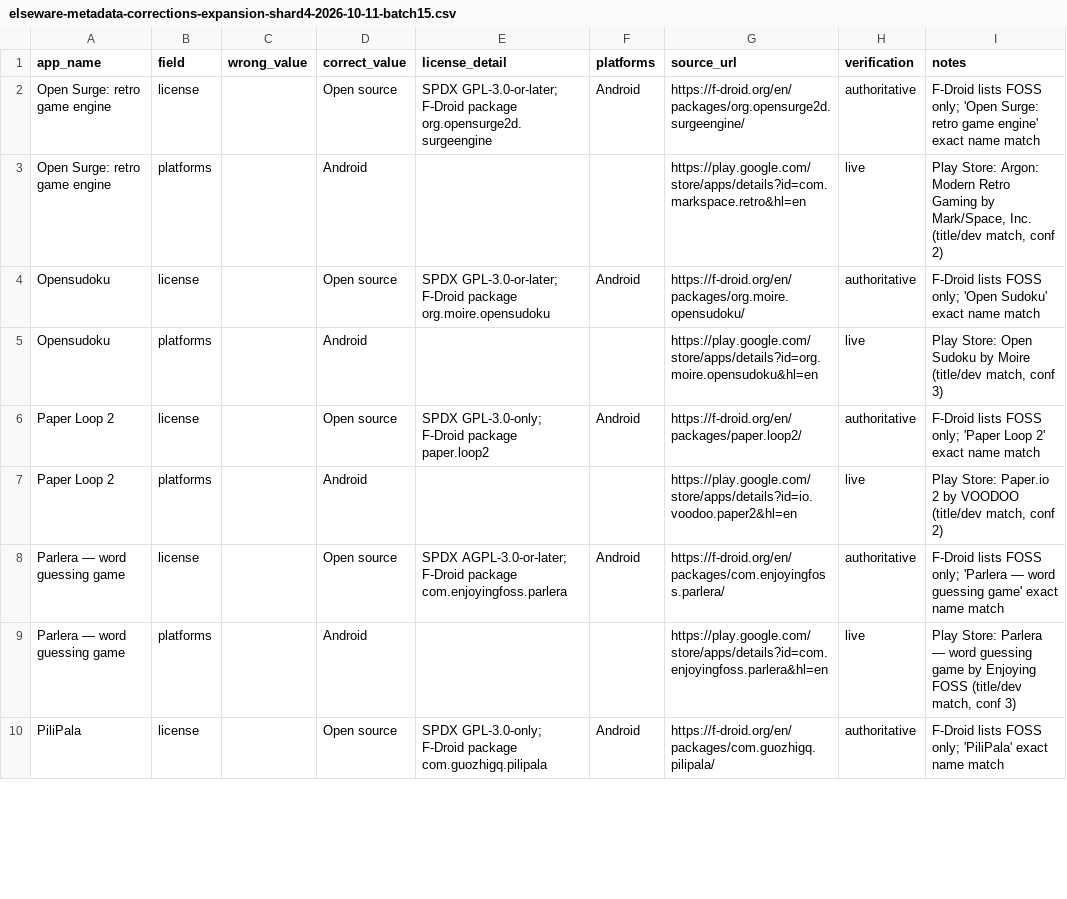
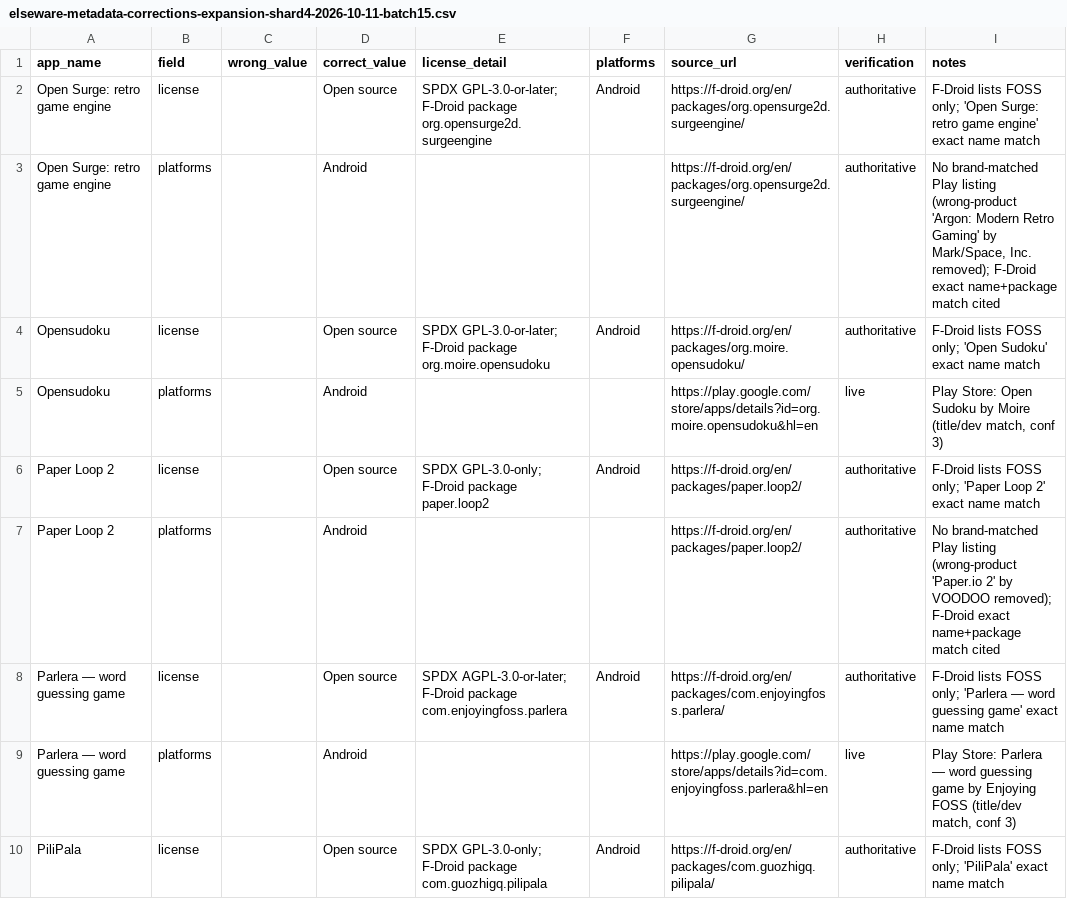
Before and after one commit to kashifjiaoda/elseware-metadata-shards, a CSV file: expansion/shard-4/elseware-metadata-corrections-expansion-shard4-2026-10-11-batch15.csv, drawn as a sheet; only a part is shown; the diff covers the shown part only.

Commit message:
shard-4: expansion batch15 deep-review fix — 5 wrong-product Play citations replaced with F-Droid exact matches (Open Surge, Paper Loop 2, PiliPala, Podcini.A, Privacy QR Scanner); all 8 OSS badges re-verified on F-Droid

```diff
--- a/expansion/shard-4/elseware-metadata-corrections-expansion-shard4-2026-10-11-batch15.csv
+++ b/expansion/shard-4/elseware-metadata-corrections-expansion-shard4-2026-10-11-batch15.csv
@@ -2,3 +2,3 @@ app_name,field,wrong_value,correct_value,license_detail,platforms,source_url,ver
 Open Surge: retro game engine,license,,Open source,SPDX GPL-3.0-or-later; F-Droid package org.opensurge2d.surgeengine,Android,https://f-droid.org/en/packages/org.opensurge2d.surgeengine/,authoritative,F-Droid lists FOSS only; 'Open Surge: retro game engine' exact name match
-Open Surge: retro game engine,platforms,,Android,,,https://play.google.com/store/apps/details?id=com.markspace.retro&hl=en,live,"Play Store: Argon: Modern Retro Gaming by Mark/Space, Inc. (title/dev match, conf 2)"
+Open Surge: retro game engine,platforms,,Android,,,https://f-droid.org/en/packages/org.opensurge2d.surgeengine/,authoritative,"No brand-matched Play listing (wrong-product 'Argon: Modern Retro Gaming' by Mark/Space, Inc. removed); F-Droid exact name+package match cited"
 Opensudoku,license,,Open source,SPDX GPL-3.0-or-later; F-Droid package org.moire.opensudoku,Android,https://f-droid.org/en/packages/org.moire.opensudoku/,authoritative,F-Droid lists FOSS only; 'Open Sudoku' exact name match
@@ -6,3 +6,3 @@ Opensudoku,platforms,,Android,,,https://play.google.com/store/apps/details?id=or
 Paper Loop 2,license,,Open source,SPDX GPL-3.0-only; F-Droid package paper.loop2,Android,https://f-droid.org/en/packages/paper.loop2/,authoritative,F-Droid lists FOSS only; 'Paper Loop 2' exact name match
-Paper Loop 2,platforms,,Android,,,https://play.google.com/store/apps/details?id=io.voodoo.paper2&hl=en,live,"Play Store: Paper.io 2 by VOODOO (title/dev match, conf 2)"
+Paper Loop 2,platforms,,Android,,,https://f-droid.org/en/packages/paper.loop2/,authoritative,"No brand-matched Play listing (wrong-product 'Paper.io 2' by VOODOO removed); F-Droid exact name+package match cited"
 Parlera — word guessing game,license,,Open source,SPDX AGPL-3.0-or-later; F-Droid package com.enjoyingfoss.parlera,Android,https://f-droid.org/en/packages/com.enjoyingfoss.parlera/,authoritative,F-Droid lists FOSS only; 'Parlera — word guessing game' exact name match
```
Also changed, not shown: 9 edited cells elsewhere in this file.
